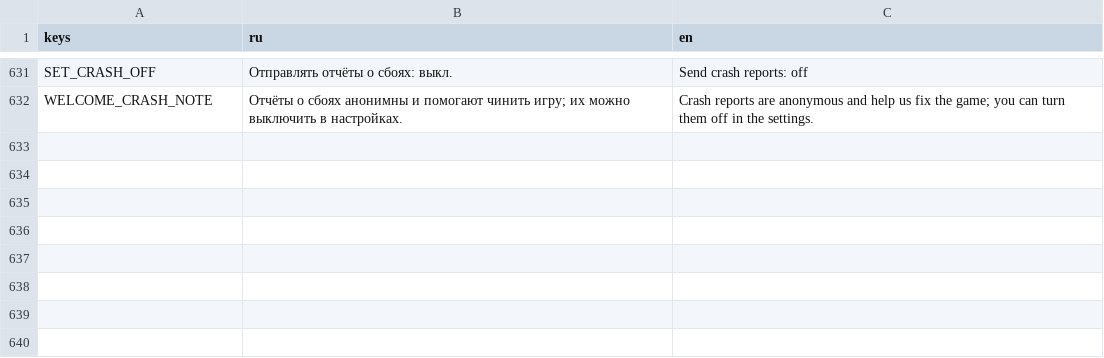
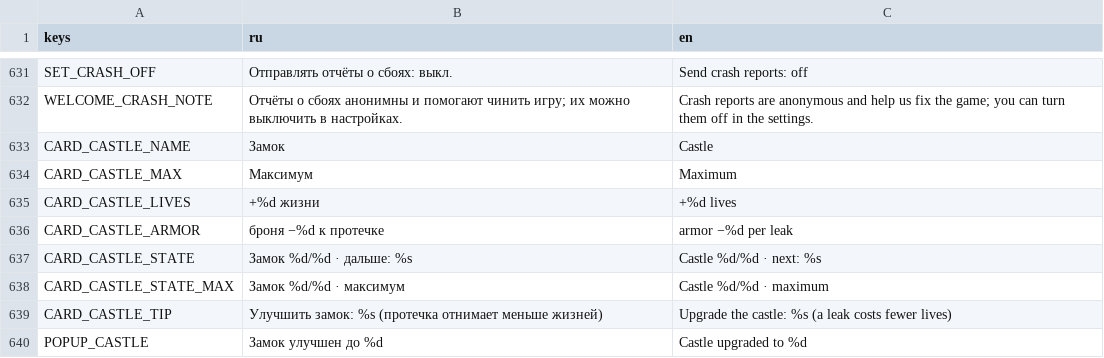
Before and after one commit to glebanya13/tinyguard, a CSV file: translations/strings.csv, drawn as a sheet; only a part is shown, gaps mark what is left out.

```diff
--- a/translations/strings.csv
+++ b/translations/strings.csv
@@ -648 +648,9 @@ SET_CRASH_OFF,Отправлять отчёты о сбоях: выкл.,Send cr
 WELCOME_CRASH_NOTE,"Отчёты о сбоях анонимны и помогают чинить игру; их можно выключить в настройках.","Crash reports are anonymous and help us fix the game; you can turn them off in the settings."
+CARD_CASTLE_NAME,Замок,Castle
+CARD_CASTLE_MAX,Максимум,Maximum
+CARD_CASTLE_LIVES,"+%d жизни","+%d lives"
+CARD_CASTLE_ARMOR,"броня −%d к протечке","armor −%d per leak"
+CARD_CASTLE_STATE,"Замок %d/%d · дальше: %s","Castle %d/%d · next: %s"
+CARD_CASTLE_STATE_MAX,"Замок %d/%d · максимум","Castle %d/%d · maximum"
+CARD_CASTLE_TIP,"Улучшить замок: %s (протечка отнимает меньше жизней)","Upgrade the castle: %s (a leak costs fewer lives)"
+POPUP_CASTLE,Замок улучшен до %d,Castle upgraded to %d
```
Also changed, not shown: 23 other files.
